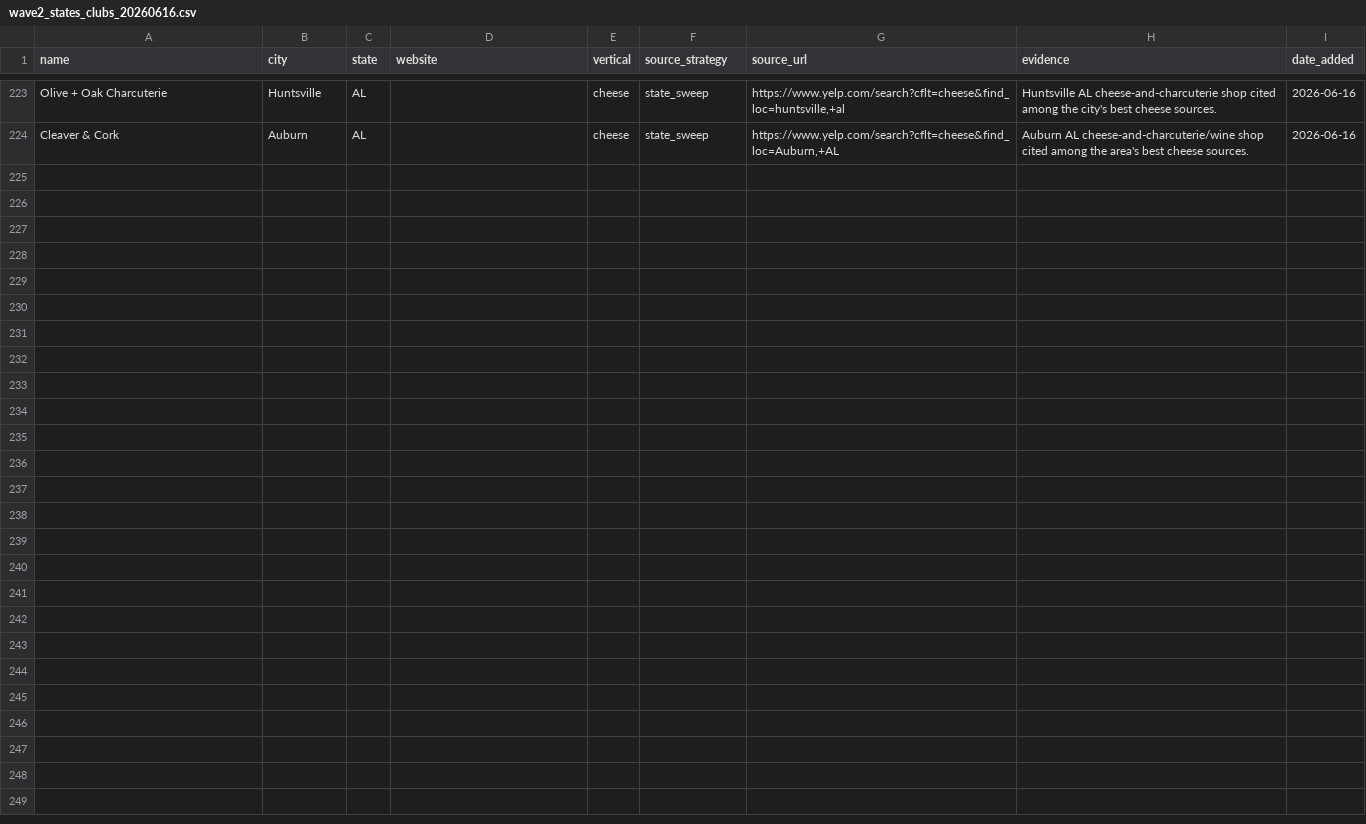
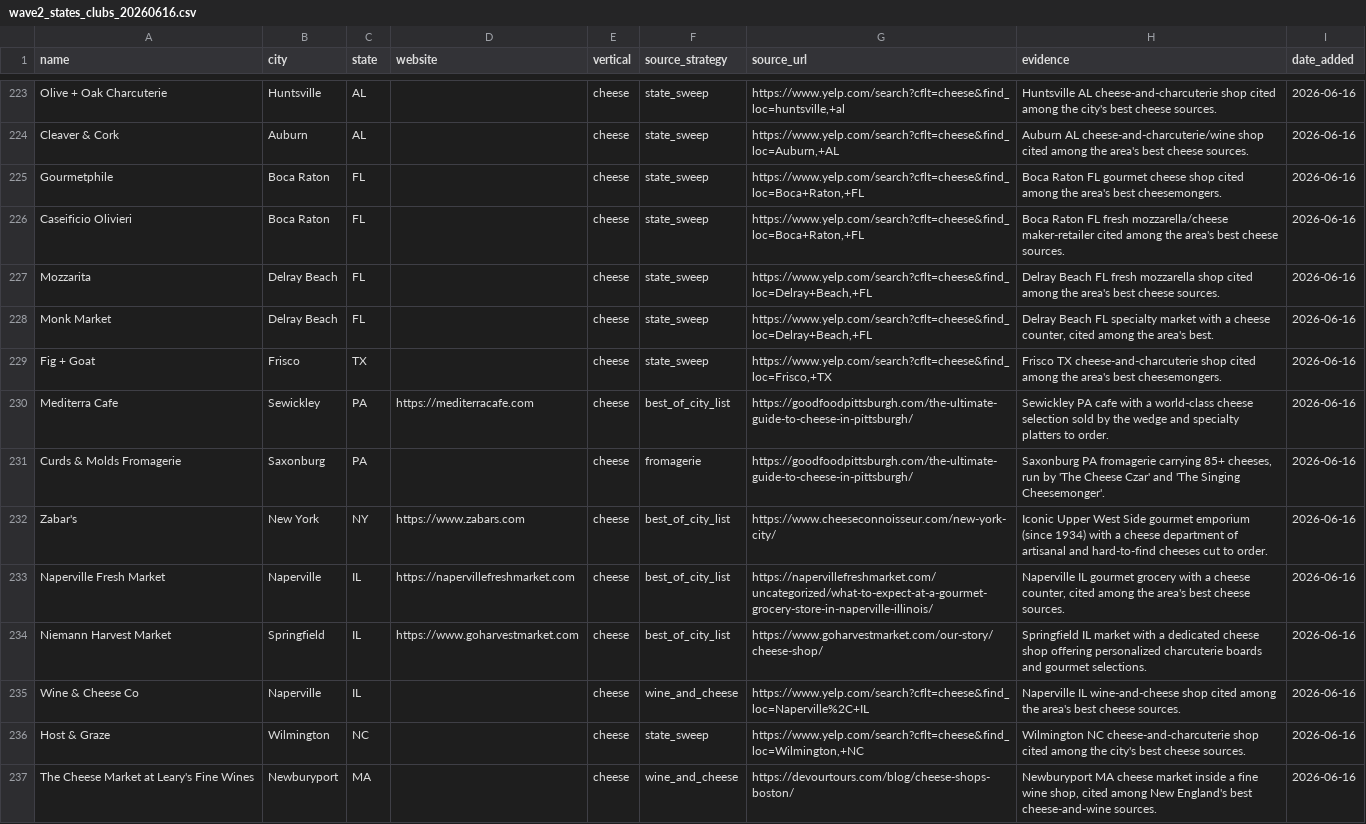
Before and after one commit to kavir10/lead-scoring, a CSV file: output/innovative_leads/cheese/wave2_states_clubs_20260616.csv, drawn as a sheet; only a part is shown, gaps mark what is left out; the diff names each change by its address in the sheet, - before the commit and + after, or states it on an @@ line.

```diff
--- a/output/innovative_leads/cheese/wave2_states_clubs_20260616.csv
+++ b/output/innovative_leads/cheese/wave2_states_clubs_20260616.csv
+row 225: Gourmetphile | Boca Raton | FL |  | cheese | state_sweep | https://www.yelp.com/search?cflt=cheese&find_loc=Boca+Raton,+FL | Boca Raton FL gourmet cheese shop cited among the area's best cheesemongers. | 2026-06-16
+row 226: Caseificio Olivieri | Boca Raton | FL |  | cheese | state_sweep | https://www.yelp.com/search?cflt=cheese&find_loc=Boca+Raton,+FL | Boca Raton FL fresh mozzarella/cheese maker-retailer cited among the area's best cheese sources. | 2026-06-16
+row 227: Mozzarita | Delray Beach | FL |  | cheese | state_sweep | https://www.yelp.com/search?cflt=cheese&find_loc=Delray+Beach,+FL | Delray Beach FL fresh mozzarella shop cited among the area's best cheese sources. | 2026-06-16
+row 228: Monk Market | Delray Beach | FL |  | cheese | state_sweep | https://www.yelp.com/search?cflt=cheese&find_loc=Delray+Beach,+FL | Delray Beach FL specialty market with a cheese counter, cited among the area's best. | 2026-06-16
+row 229: Fig + Goat | Frisco | TX |  | cheese | state_sweep | https://www.yelp.com/search?cflt=cheese&find_loc=Frisco,+TX | Frisco TX cheese-and-charcuterie shop cited among the area's best cheesemongers. | 2026-06-16
+row 230: Mediterra Cafe | Sewickley | PA | https://mediterracafe.com | cheese | best_of_city_list | https://goodfoodpittsburgh.com/the-ultimate-guide-to-cheese-in-pittsburgh/ | Sewickley PA cafe with a world-class cheese selection sold by the wedge and specialty platters to order. | 2026-06-16
+row 231: Curds & Molds Fromagerie | Saxonburg | PA |  | cheese | fromagerie | https://goodfoodpittsburgh.com/the-ultimate-guide-to-cheese-in-pittsburgh/ | Saxonburg PA fromagerie carrying 85+ cheeses, run by 'The Cheese Czar' and 'The Singing Cheesemonger'. | 2026-06-16
+row 232: Zabar's | New York | NY | https://www.zabars.com | cheese | best_of_city_list | https://www.cheeseconnoisseur.com/new-york-city/ | Iconic Upper West Side gourmet emporium (since 1934) with a cheese department of artisanal and hard-to-find cheeses cut to order. | 2026-06-16
+row 233: Naperville Fresh Market | Naperville | IL | https://napervillefreshmarket.com | cheese | best_of_city_list | https://napervillefreshmarket.com/uncategorized/what-to-expect-at-a-gourmet-grocery-store-in-naperville-illinois/ | Naperville IL gourmet grocery with a cheese counter, cited among the area's best cheese sources. | 2026-06-16
+row 234: Niemann Harvest Market | Springfield | IL | https://www.goharvestmarket.com | cheese | best_of_city_list | https://www.goharvestmarket.com/our-story/cheese-shop/ | Springfield IL market with a dedicated cheese shop offering personalized charcuterie boards and gourmet selections. | 2026-06-16
+row 235: Wine & Cheese Co | Naperville | IL |  | cheese | wine_and_cheese | https://www.yelp.com/search?cflt=cheese&find_loc=Naperville%2C+IL | Naperville IL wine-and-cheese shop cited among the area's best cheese sources. | 2026-06-16
+row 236: Host & Graze | Wilmington | NC |  | cheese | state_sweep | https://www.yelp.com/search?cflt=cheese&find_loc=Wilmington,+NC | Wilmington NC cheese-and-charcuterie shop cited among the city's best cheese sources. | 2026-06-16
+row 237: The Cheese Market at Leary's Fine Wines | Newburyport | MA |  | cheese | wine_and_cheese | https://devourtours.com/blog/cheese-shops-boston/ | Newburyport MA cheese market inside a fine wine shop, cited among New England's best cheese-and-wine sources. | 2026-06-16
```
Also changed, not shown: output/innovative_leads/butchers/harvested_subagents_20260616.csv, output/innovative_leads/master_butchers_20260616.csv, 3 other files.
